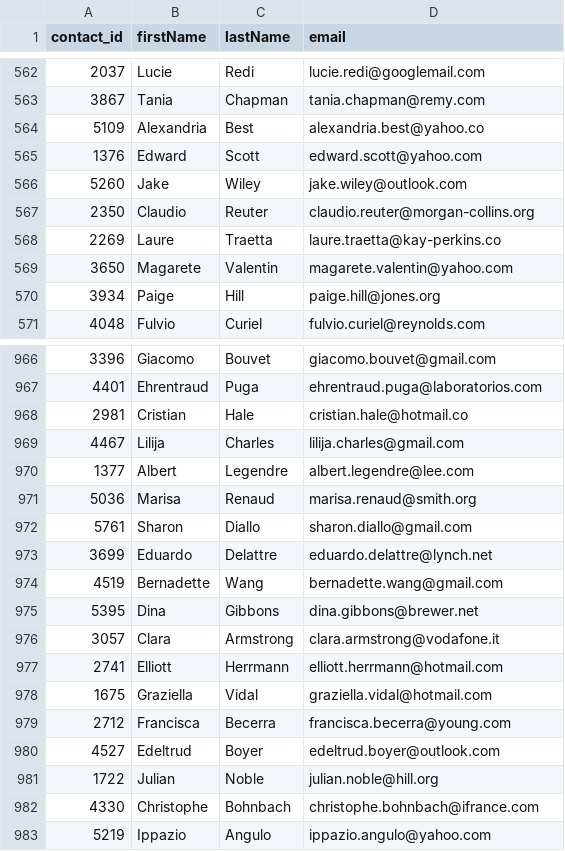
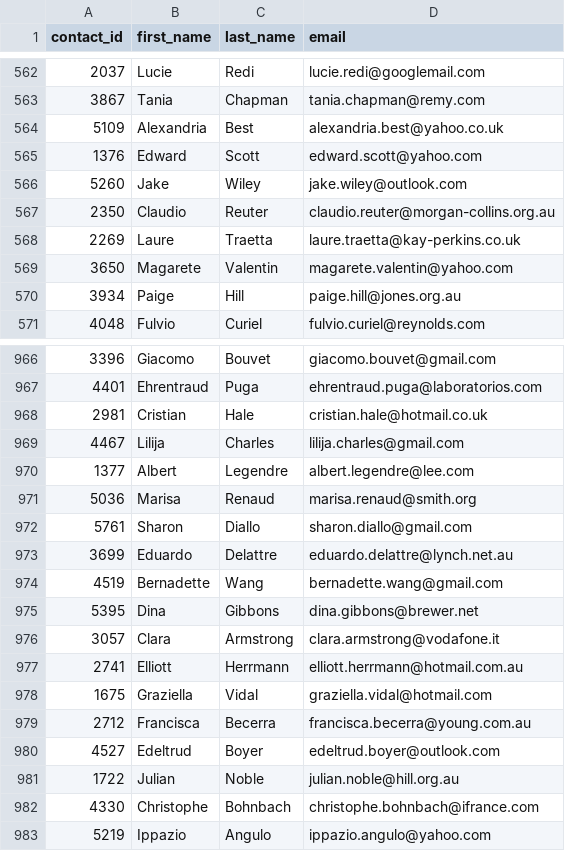
Before and after one commit to theyoungerelder/Crowdfunding_ETL, a CSV file: Resources/contacts.csv, drawn as a sheet; only a part is shown, gaps mark what is left out; the diff covers the shown part only.

```diff
--- a/Resources/contacts.csv
+++ b/Resources/contacts.csv
@@ -1 +1 @@
-contact_id,firstName,lastName,email
+contact_id,first_name,last_name,email
@@ -563,9 +563,9 @@ contact_id,firstName,lastName,email
 3867,Tania,Chapman,tania.chapman@remy.com
-5109,Alexandria,Best,alexandria.best@yahoo.co
+5109,Alexandria,Best,alexandria.best@yahoo.co.uk
 1376,Edward,Scott,edward.scott@yahoo.com
 5260,Jake,Wiley,jake.wiley@outlook.com
-2350,Claudio,Reuter,claudio.reuter@morgan-collins.org
-2269,Laure,Traetta,laure.traetta@kay-perkins.co
+2350,Claudio,Reuter,claudio.reuter@morgan-collins.org.au
+2269,Laure,Traetta,laure.traetta@kay-perkins.co.uk
 3650,Magarete,Valentin,magarete.valentin@yahoo.com
-3934,Paige,Hill,paige.hill@jones.org
+3934,Paige,Hill,paige.hill@jones.org.au
 4048,Fulvio,Curiel,fulvio.curiel@reynolds.com
@@ -967,3 +967,3 @@ contact_id,firstName,lastName,email
 4401,Ehrentraud,Puga,ehrentraud.puga@laboratorios.com
-2981,Cristian,Hale,cristian.hale@hotmail.co
+2981,Cristian,Hale,cristian.hale@hotmail.co.uk
 4467,Lilija,Charles,lilija.charles@gmail.com
@@ -972,3 +972,3 @@ contact_id,firstName,lastName,email
 5761,Sharon,Diallo,sharon.diallo@gmail.com
-3699,Eduardo,Delattre,eduardo.delattre@lynch.net
+3699,Eduardo,Delattre,eduardo.delattre@lynch.net.au
 4519,Bernadette,Wang,bernadette.wang@gmail.com
@@ -976,7 +976,7 @@ contact_id,firstName,lastName,email
 3057,Clara,Armstrong,clara.armstrong@vodafone.it
-2741,Elliott,Herrmann,elliott.herrmann@hotmail.com
+2741,Elliott,Herrmann,elliott.herrmann@hotmail.com.au
 1675,Graziella,Vidal,graziella.vidal@hotmail.com
-2712,Francisca,Becerra,francisca.becerra@young.com
+2712,Francisca,Becerra,francisca.becerra@young.com.au
 4527,Edeltrud,Boyer,edeltrud.boyer@outlook.com
-1722,Julian,Noble,julian.noble@hill.org
+1722,Julian,Noble,julian.noble@hill.org.au
 4330,Christophe,Bohnbach,christophe.bohnbach@ifrance.com
```
Also changed, not shown: 85 edited cells elsewhere in this file.
